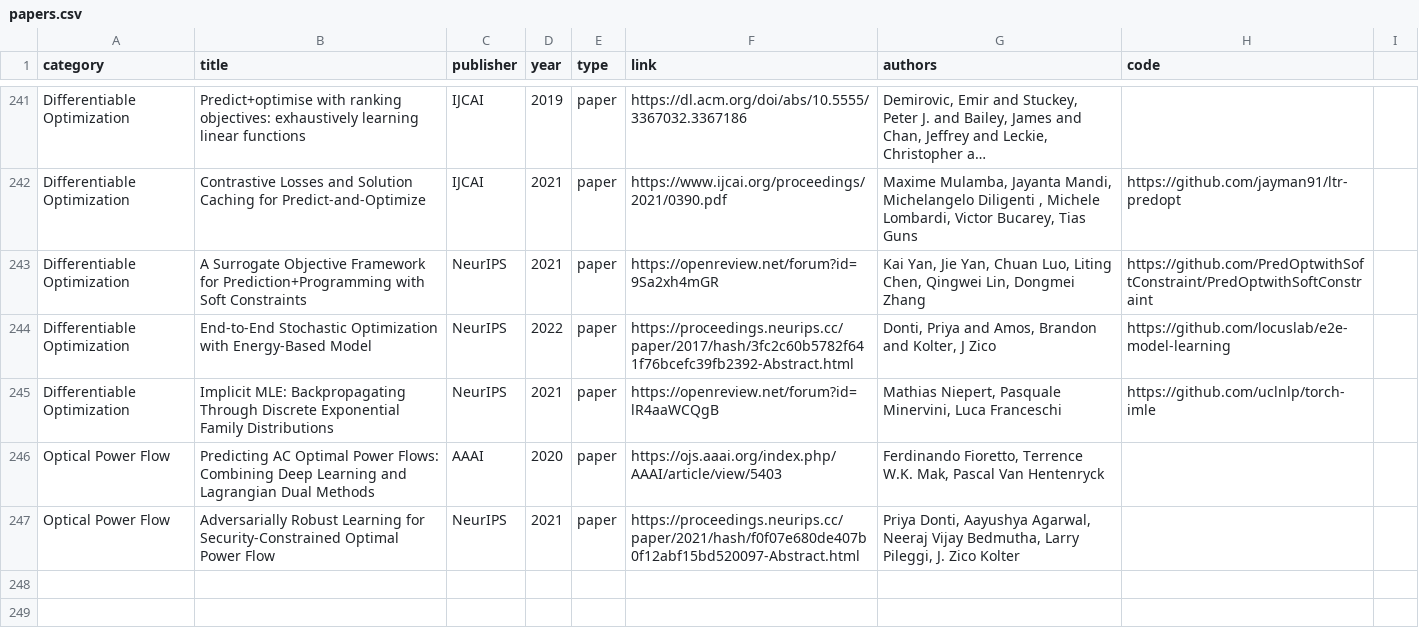
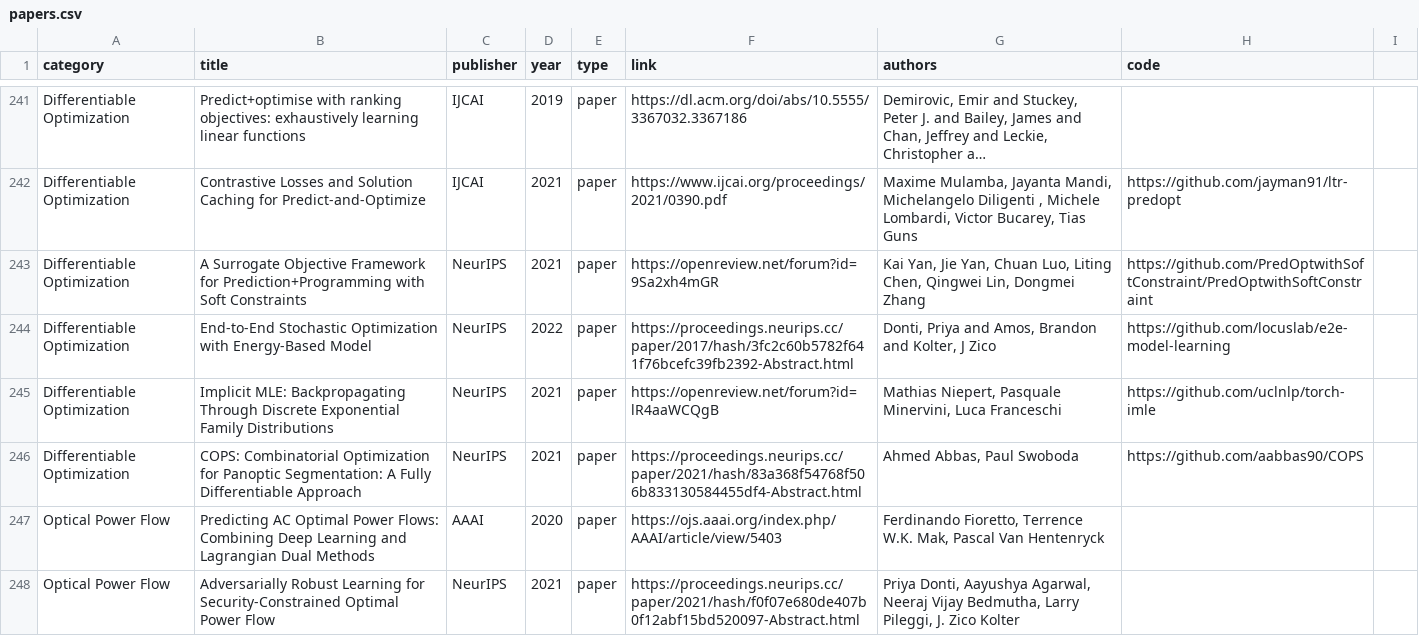
Before and after one commit to Thinklab-SJTU/awesome-ml4co, a CSV file: data/papers.csv, drawn as a sheet; only a part is shown, gaps mark what is left out; long unchanged cells end in …; the diff names each change by its address in the sheet, - before the commit and + after, or states it on an @@ line.

```diff
--- a/data/papers.csv
+++ b/data/papers.csv
+row 246: Differentiable Optimization | COPS: Combinatorial Optimization for Panoptic Segmentation: A Fully Differentiable Approach | NeurIPS | 2021 | paper | https://proceedings.neurips.cc/paper/2021/hash/83a368f54768f506b833130584455df4-Abstract.html | Ahmed Abbas, Paul Swoboda | https://github.com/aabbas90/COPS
```
Also changed, not shown: 1 other file.
